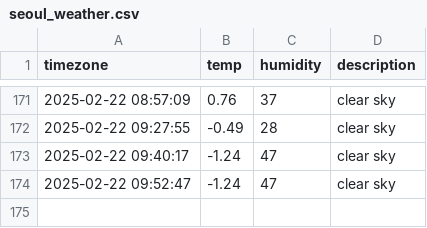
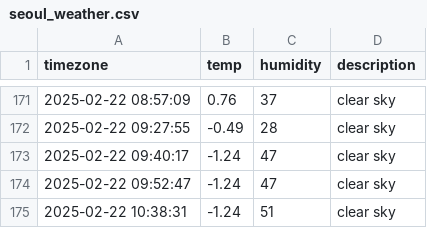
Before and after one commit to sangyoung216/seoul_weather, a CSV file: seoul_weather.csv, drawn as a sheet; only a part is shown, gaps mark what is left out; the diff names each change by its address in the sheet, - before the commit and + after, or states it on an @@ line.

```diff
--- a/seoul_weather.csv
+++ b/seoul_weather.csv
+row 175: 2025-02-22 10:38:31 | -1.24 | 51 | clear sky
```
